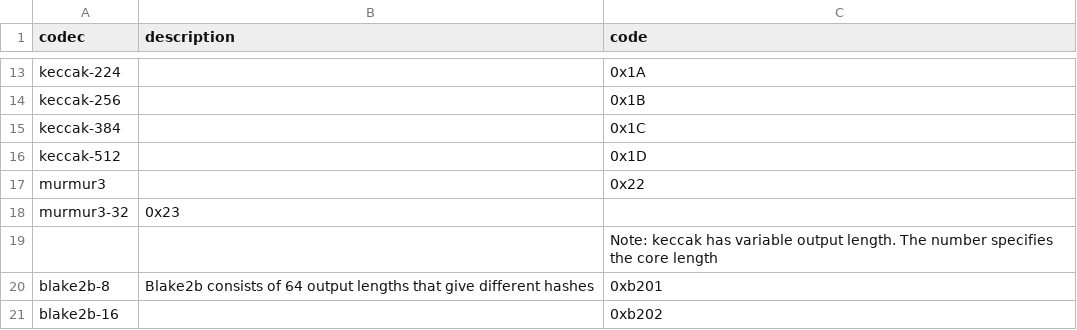
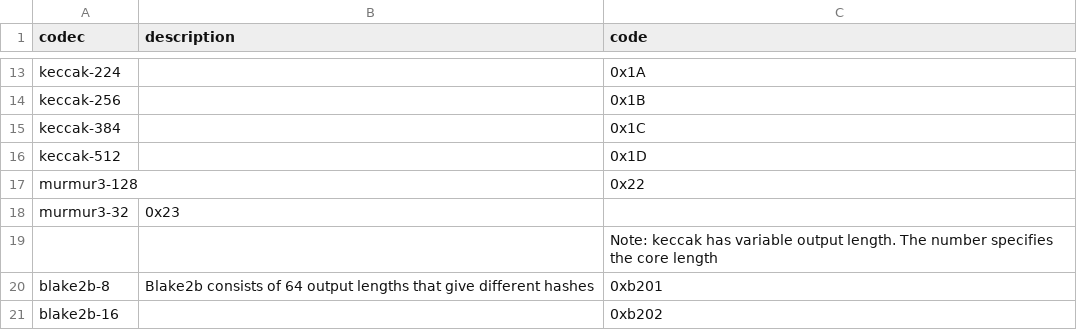
Before and after one commit to multiformats/multihash, a CSV file: hashtable.csv, drawn as a sheet; only a part is shown, gaps mark what is left out.

Commit message:
fix: changed name of murmur3 codec to murmur3-128

```diff
--- a/hashtable.csv
+++ b/hashtable.csv
@@ -16,3 +16,3 @@ keccak-384,         ,                         0x1C
 keccak-512,         ,                         0x1D
-murmur3,            ,                         0x22
+murmur3-128,        ,                         0x22
 murmur3-32          ,                         0x23
```
